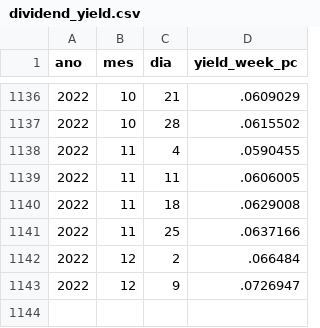
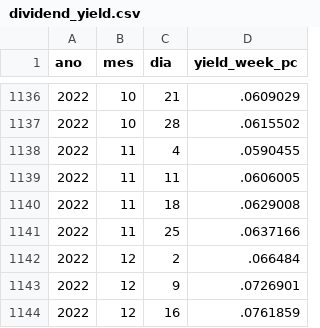
Before and after one commit to nefin/nefin.github.io, a CSV file: resources/Predictability/dividend_yield.csv, drawn as a sheet; only a part is shown, gaps mark what is left out.

```diff
--- a/resources/Predictability/dividend_yield.csv
+++ b/resources/Predictability/dividend_yield.csv
@@ -1142,2 +1142,3 @@ ano,mes,dia,yield_week_pc
 2022,12,2,.066484
-2022,12,9,.0726947
+2022,12,9,.0726901
+2022,12,16,.0761859
```
Also changed, not shown: resources/Predictability/loan_fees.csv, resources/Predictability/short_interest.csv, 8 other files.
